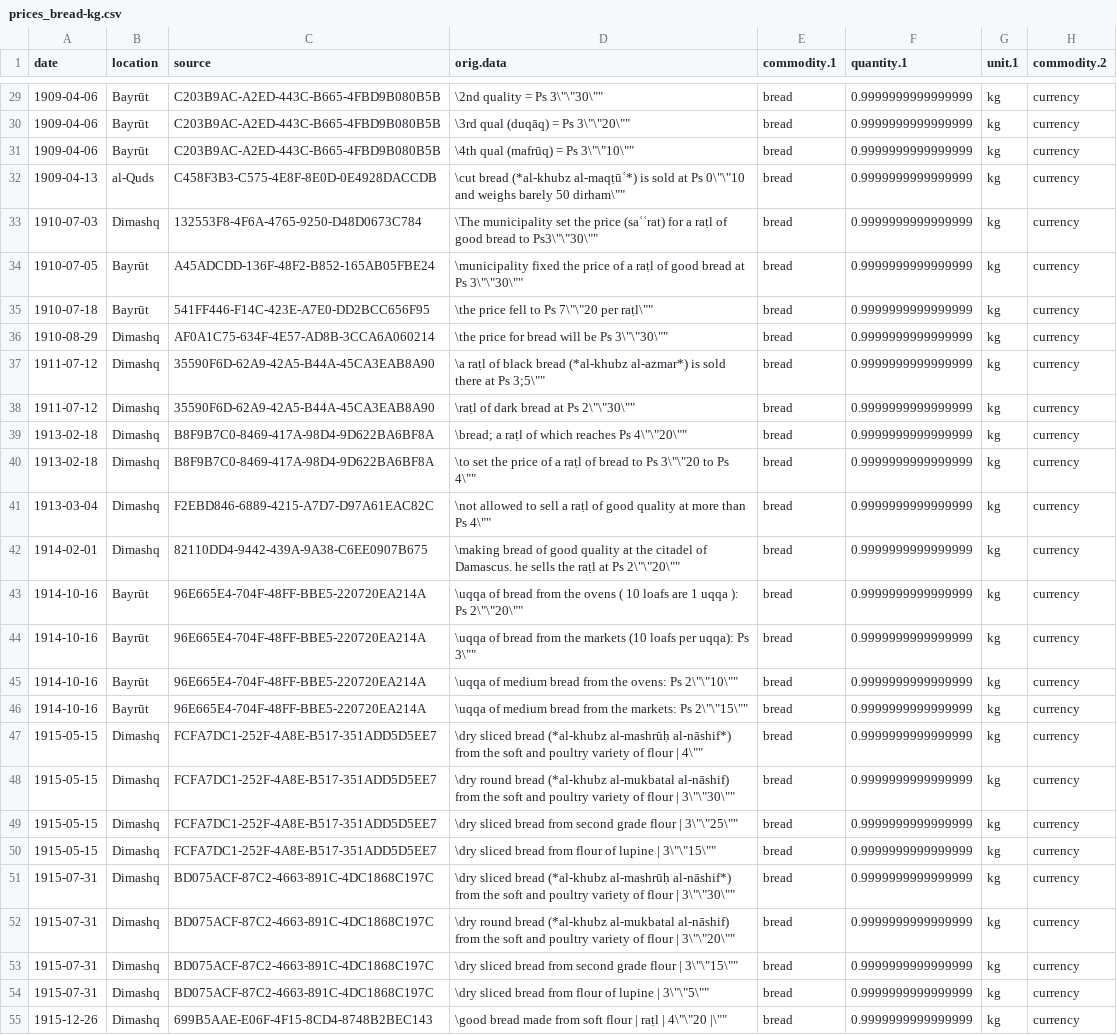
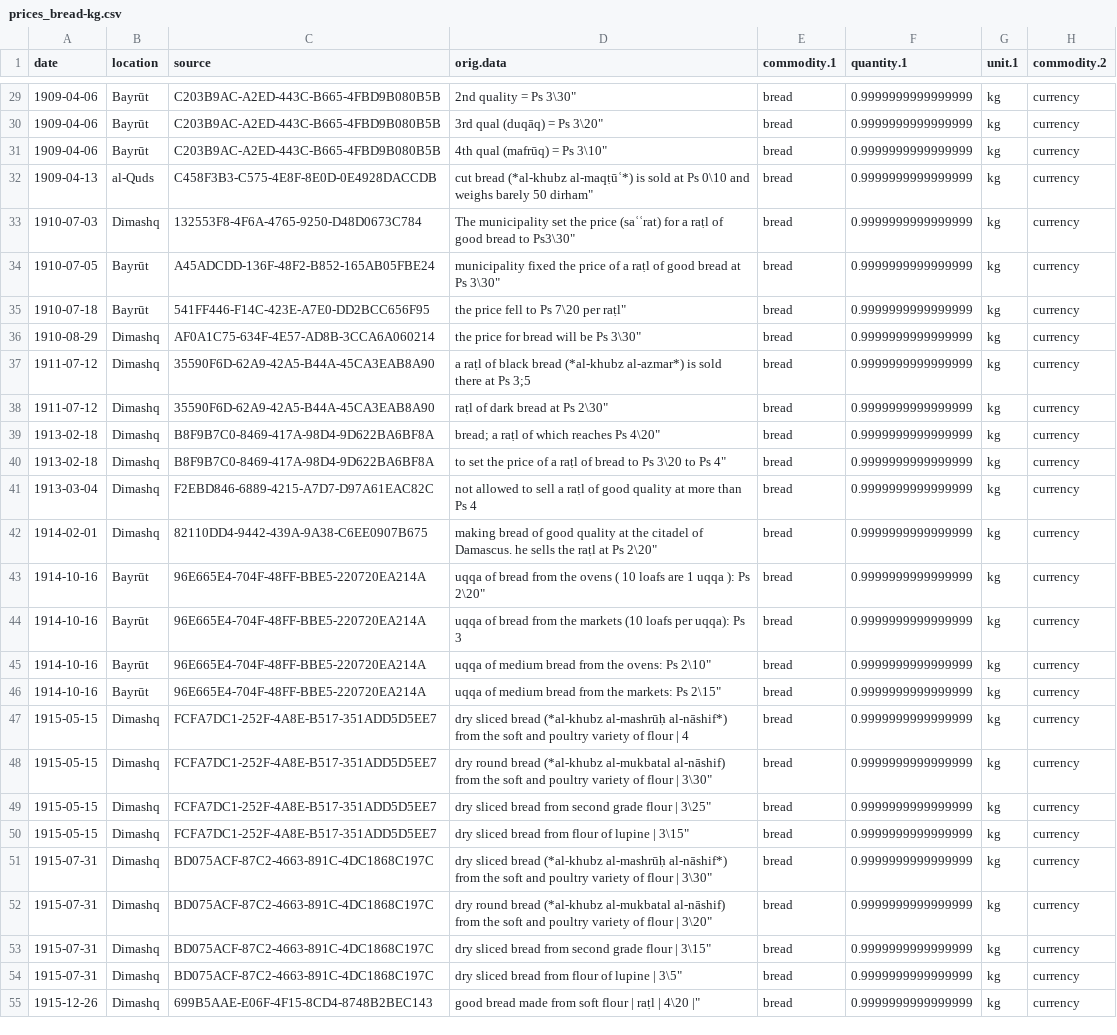
Before and after one commit to tillgrallert/food-riots_data, a CSV file: csv/summary/prices_bread-kg.csv, drawn as a sheet; only a part is shown, gaps mark what is left out; the diff covers the shown part only; the diff names each change by its address in the sheet, - before the commit and + after, or states it on an @@ line.

```diff
--- a/csv/summary/prices_bread-kg.csv
+++ b/csv/summary/prices_bread-kg.csv
-D29 (orig.data): \2nd quality = Ps 3\"\"30\""
+D29 (orig.data): 2nd quality = Ps 3\30"
-D30 (orig.data): \3rd qual (duqāq) = Ps 3\"\"20\""
+D30 (orig.data): 3rd qual (duqāq) = Ps 3\20"
-D31 (orig.data): \4th qual (mafrūq) = Ps 3\"\"10\""
+D31 (orig.data): 4th qual (mafrūq) = Ps 3\10"
-D32 (orig.data): \cut bread (*al-khubz al-maqṭūʿ*) is sold at Ps 0\"\"10 and weighs barely 50 dirham\""
+D32 (orig.data): cut bread (*al-khubz al-maqṭūʿ*) is sold at Ps 0\10 and weighs barely 50 dirham"
-D33 (orig.data): \The municipality set the price (saʿʿrat) for a raṭl of good bread to Ps3\"\"30\""
+D33 (orig.data): The municipality set the price (saʿʿrat) for a raṭl of good bread to Ps3\30"
-D34 (orig.data): \municipality fixed the price of a raṭl of good bread at Ps 3\"\"30\""
+D34 (orig.data): municipality fixed the price of a raṭl of good bread at Ps 3\30"
-D35 (orig.data): \the price fell to Ps 7\"\"20 per raṭl\""
+D35 (orig.data): the price fell to Ps 7\20 per raṭl"
-D36 (orig.data): \the price for bread will be Ps 3\"\"30\""
+D36 (orig.data): the price for bread will be Ps 3\30"
-D37 (orig.data): \a raṭl of black bread (*al-khubz al-azmar*) is sold there at Ps 3;5\""
+D37 (orig.data): a raṭl of black bread (*al-khubz al-azmar*) is sold there at Ps 3;5
-D38 (orig.data): \raṭl of dark bread at Ps 2\"\"30\""
+D38 (orig.data): raṭl of dark bread at Ps 2\30"
-D39 (orig.data): \bread; a raṭl of which reaches Ps 4\"\"20\""
+D39 (orig.data): bread; a raṭl of which reaches Ps 4\20"
-D40 (orig.data): \to set the price of a raṭl of bread to Ps 3\"\"20 to Ps 4\""
+D40 (orig.data): to set the price of a raṭl of bread to Ps 3\20 to Ps 4"
-D41 (orig.data): \not allowed to sell a raṭl of good quality at more than Ps 4\""
+D41 (orig.data): not allowed to sell a raṭl of good quality at more than Ps 4
-D42 (orig.data): \making bread of good quality at the citadel of Damascus. he sells the raṭl at Ps 2\"\"20\""
+D42 (orig.data): making bread of good quality at the citadel of Damascus. he sells the raṭl at Ps 2\20"
-D43 (orig.data): \uqqa of bread from the ovens ( 10 loafs are 1 uqqa ): Ps 2\"\"20\""
+D43 (orig.data): uqqa of bread from the ovens ( 10 loafs are 1 uqqa ): Ps 2\20"
-D44 (orig.data): \uqqa of bread from the markets (10 loafs per uqqa): Ps 3\""
+D44 (orig.data): uqqa of bread from the markets (10 loafs per uqqa): Ps 3
-D45 (orig.data): \uqqa of medium bread from the ovens: Ps 2\"\"10\""
+D45 (orig.data): uqqa of medium bread from the ovens: Ps 2\10"
-D46 (orig.data): \uqqa of medium bread from the markets: Ps 2\"\"15\""
+D46 (orig.data): uqqa of medium bread from the markets: Ps 2\15"
-D47 (orig.data): \dry sliced bread (*al-khubz al-mashrūḥ al-nāshif*) from the soft and poultry variety of flour | 4\""
+D47 (orig.data): dry sliced bread (*al-khubz al-mashrūḥ al-nāshif*) from the soft and poultry variety of flour | 4
-D48 (orig.data): \dry round bread (*al-khubz al-mukbatal al-nāshif) from the soft and poultry variety of flour | 3\"\"30\""
+D48 (orig.data): dry round bread (*al-khubz al-mukbatal al-nāshif) from the soft and poultry variety of flour | 3\30"
-D49 (orig.data): \dry sliced bread from second grade flour | 3\"\"25\""
+D49 (orig.data): dry sliced bread from second grade flour | 3\25"
-D50 (orig.data): \dry sliced bread from flour of lupine | 3\"\"15\""
+D50 (orig.data): dry sliced bread from flour of lupine | 3\15"
-D51 (orig.data): \dry sliced bread (*al-khubz al-mashrūḥ al-nāshif*) from the soft and poultry variety of flour | 3\"\"30\""
+D51 (orig.data): dry sliced bread (*al-khubz al-mashrūḥ al-nāshif*) from the soft and poultry variety of flour | 3\30"
-D52 (orig.data): \dry round bread (*al-khubz al-mukbatal al-nāshif) from the soft and poultry variety of flour | 3\"\"20\""
+D52 (orig.data): dry round bread (*al-khubz al-mukbatal al-nāshif) from the soft and poultry variety of flour | 3\20"
-D53 (orig.data): \dry sliced bread from second grade flour | 3\"\"15\""
+D53 (orig.data): dry sliced bread from second grade flour | 3\15"
-D54 (orig.data): \dry sliced bread from flour of lupine | 3\"\"5\""
+D54 (orig.data): dry sliced bread from flour of lupine | 3\5"
-D55 (orig.data): \good bread made from soft flour | raṭl | 4\"\"20 |\""
+D55 (orig.data): good bread made from soft flour | raṭl | 4\20 |"
```
Also changed, not shown: 32 edited cells elsewhere in this file, csv/summary/prices_barley-kile.csv, csv/summary/prices_newspapers.csv, 1 other file.
